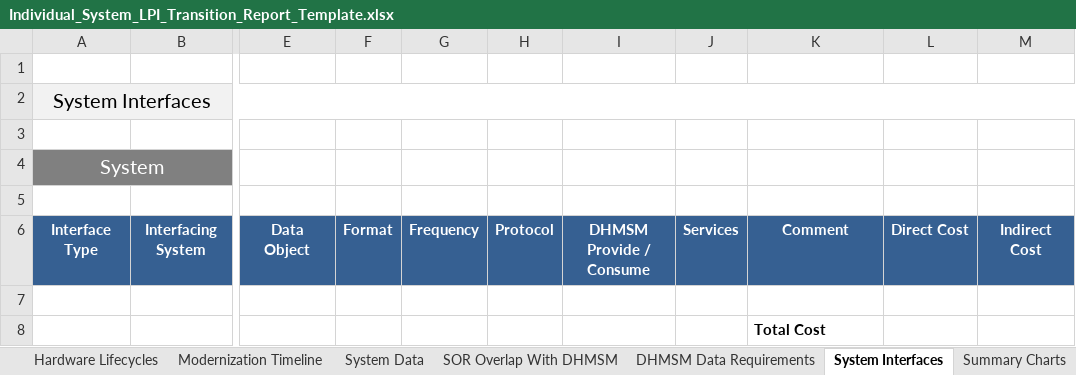
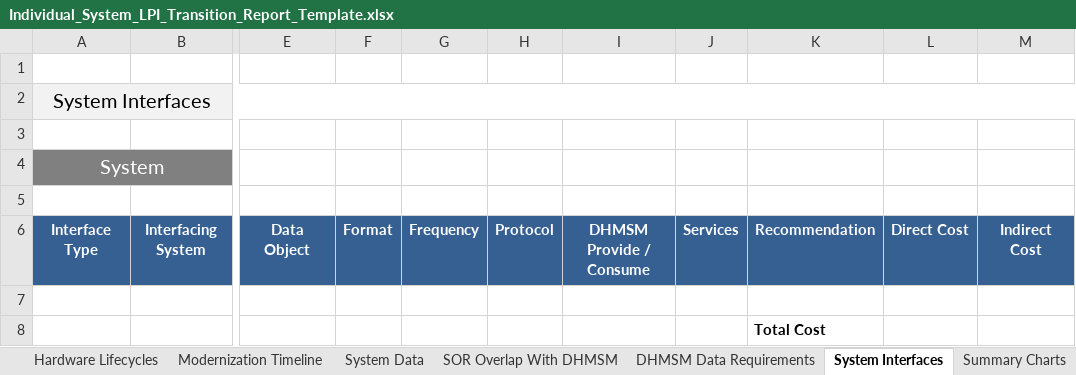
Before and after one commit to SEMOSS/Semoss, an Excel workbook: export/Reports/Individual_System_LPI_Transition_Report_Template.xlsx, sheet System Interfaces, drawn as a sheet; only a part is shown, gaps mark what is left out; values as stored, in another font and other column widths than the file's, no borders; the diff names each change by its address in the sheet, - before the commit and + after, or states it on an @@ line.

Commit message:
changed comment to recommendation
git-svn-id: svn://107.170.10.188:8080/Semoss/trunk@2574 ef391c1c-ee15-45f7-b1d6-dde3d27a2169

Former-commit-id: d15050077a67da8ff492ebadbe0c7b2454beb034

```diff
--- a/export/Reports/Individual_System_LPI_Transition_Report_Template.xlsx (sheet System Interfaces)
+++ b/export/Reports/Individual_System_LPI_Transition_Report_Template.xlsx (sheet System Interfaces)
-K6: Comment
+K6: Recommendation
```
Also changed, not shown: charts or pictures, export/Reports/Individual_System_LPNI_Transition_Report_Template.xlsx, 1 other file.
